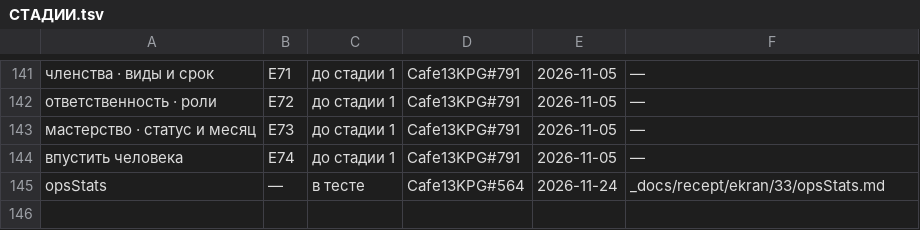
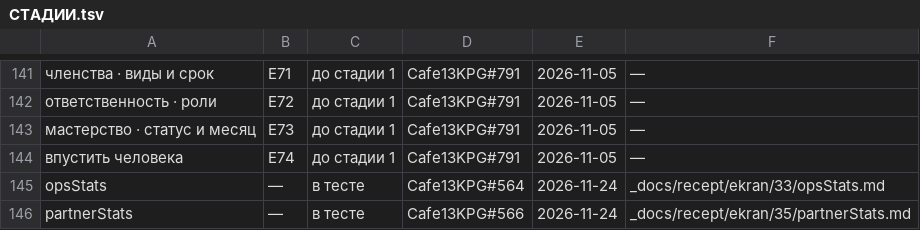
Before and after one commit to anatoly9837-lab/cafe13-miniapp, a TSV file: screens/СТАДИИ.tsv, drawn as a sheet; only a part is shown, gaps mark what is left out; the diff names each change by its address in the sheet, - before the commit and + after, or states it on an @@ line.

Commit message:
Шаг 35: статистика бизнеса partnerStats — рецепт #404, api#198, v189

```diff
--- a/screens/СТАДИИ.tsv
+++ b/screens/СТАДИИ.tsv
+row 146: partnerStats | — | в тесте | Cafe13KPG#566 | 2026-11-24 | _docs/recept/ekran/35/partnerStats.md
```
Also changed, not shown: 10 other files.
